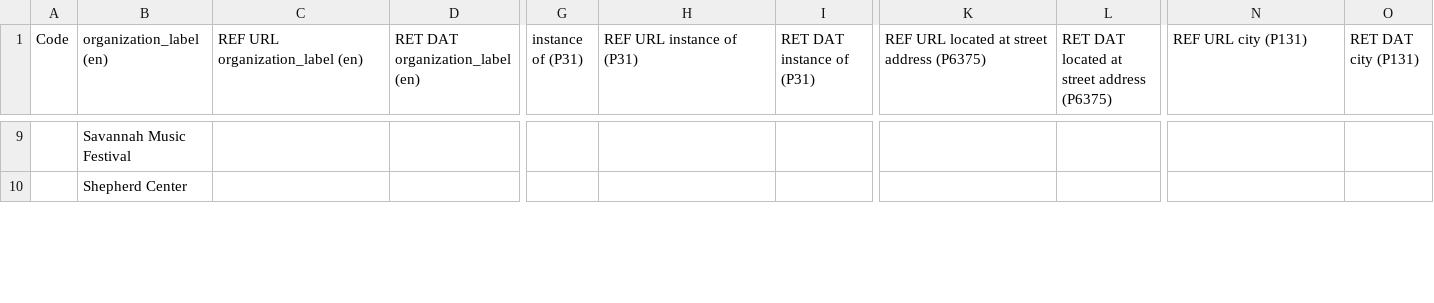
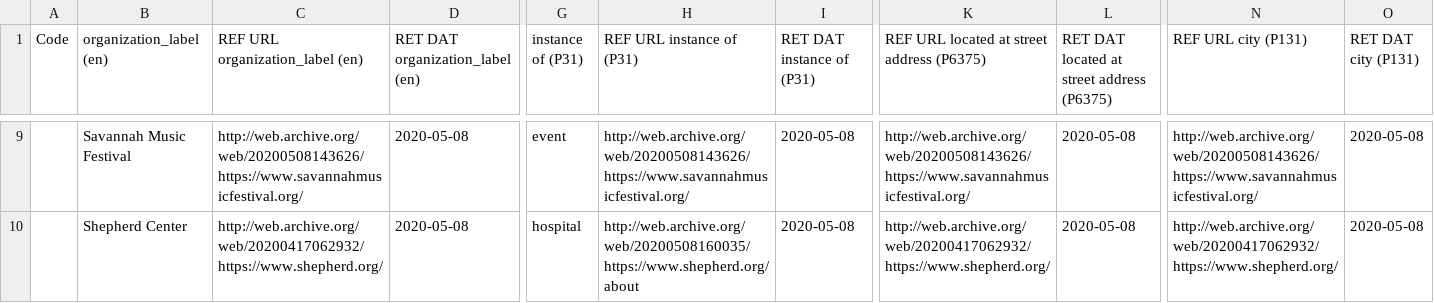
Before and after one commit to AUC-Woodruff-Library/GaNCH-data, a CSV file: data/GAPAR.csv, drawn as a sheet; only a part is shown, gaps mark what is left out; the diff covers the shown part only; the diff names each change by its address in the sheet, - before the commit and + after, or states it on an @@ line.

```diff
--- a/data/GAPAR.csv
+++ b/data/GAPAR.csv
-C9 (REF URL organization_label (en)): (empty)
+C9 (REF URL organization_label (en)): http://web.archive.org/web/20200508143626/https://www.savannahmusicfestival.org/
-D9:D10 (RET DAT organization_label (en)): (empty)
+D9:D10 (RET DAT organization_label (en)): 2020-05-08
-G9 (instance of (P31)): (empty)
+G9 (instance of (P31)): event
-H9 (REF URL instance of (P31)): (empty)
+H9 (REF URL instance of (P31)): http://web.archive.org/web/20200508143626/https://www.savannahmusicfestival.org/
-I9:I10 (RET DAT instance of (P31)): (empty)
+I9:I10 (RET DAT instance of (P31)): 2020-05-08
-K9: (empty)
+K9: http://web.archive.org/web/20200508143626/https://www.savannahmusicfestival.org/
-L9:L10: (empty)
+L9:L10: 2020-05-08
-N9 (REF URL city (P131)): (empty)
+N9 (REF URL city (P131)): http://web.archive.org/web/20200508143626/https://www.savannahmusicfestival.org/
-O9:O10 (RET DAT city (P131)): (empty)
+O9:O10 (RET DAT city (P131)): 2020-05-08
-C10 (REF URL organization_label (en)): (empty)
+C10 (REF URL organization_label (en)): http://web.archive.org/web/20200417062932/https://www.shepherd.org/
-G10 (instance of (P31)): (empty)
+G10 (instance of (P31)): hospital
-H10 (REF URL instance of (P31)): (empty)
+H10 (REF URL instance of (P31)): http://web.archive.org/web/20200508160035/https://www.shepherd.org/about
-K10: (empty)
+K10: http://web.archive.org/web/20200417062932/https://www.shepherd.org/
-N10 (REF URL city (P131)): (empty)
+N10 (REF URL city (P131)): http://web.archive.org/web/20200417062932/https://www.shepherd.org/
```
Also changed, not shown: 132 edited cells elsewhere in this file.
